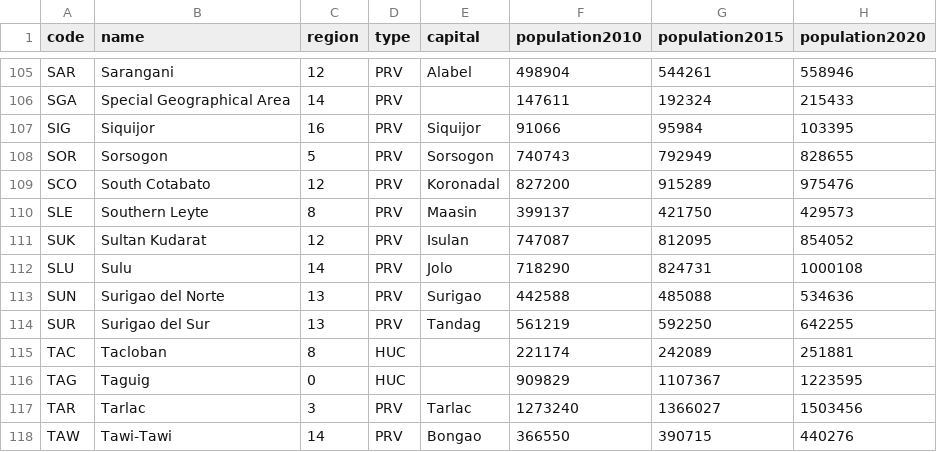
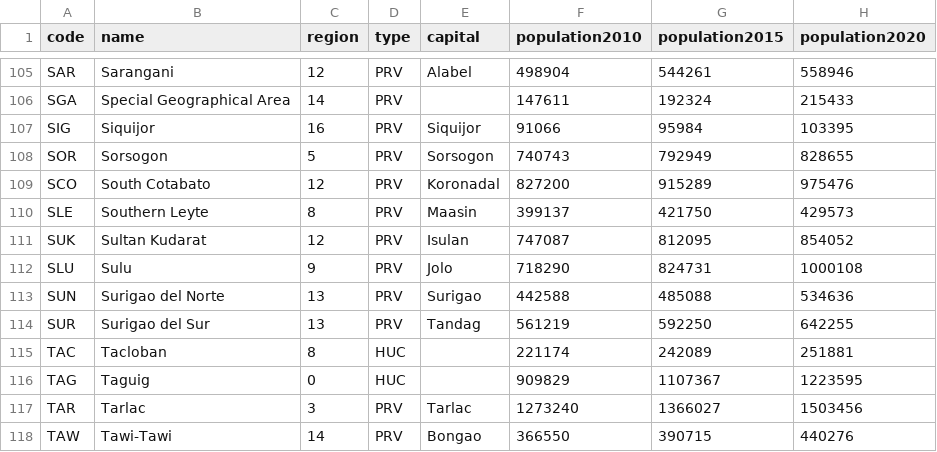
Before and after one commit to sambelmonte/philippinemap, a CSV file: misc/lgu_data.csv, drawn as a sheet; only a part is shown, gaps mark what is left out; the diff names each change by its address in the sheet, - before the commit and + after, or states it on an @@ line.

```diff
--- a/misc/lgu_data.csv
+++ b/misc/lgu_data.csv
-C112 (region): 14
+C112 (region): 9
```
Also changed, not shown: misc/mun_data.csv, 4 other files.
